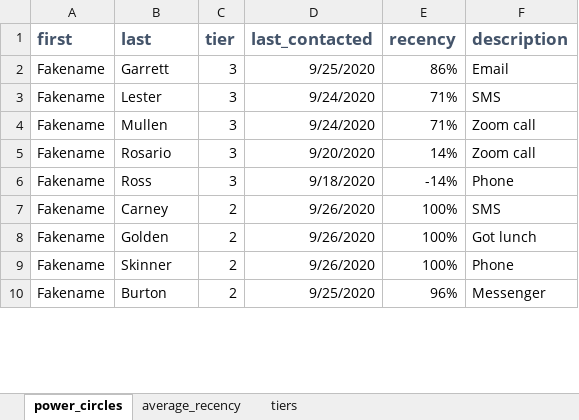
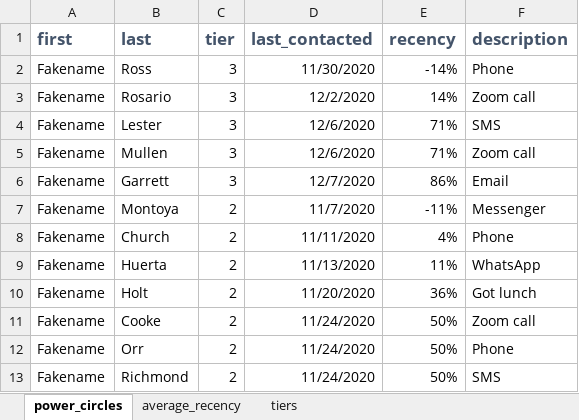
Before and after one commit to ramanshahdatascience/contector, an Excel workbook: power_circles.xlsx, sheet power_circles, drawn as a sheet; only a part is shown; values as stored, in another font and other column widths than the file's, no borders; conditional formats not drawn; addresses are those after the commit; the diff covers the shown part only; the diff names each change by its address in the sheet, - before the commit and + after, or states it on an @@ line.

Commit message:
power_circles.xlsx: Implement fixes from all issues
- #5 - switched recency sort order
- #6 - tweak recency conditional formatting rules
- #7 - rebuild recency formula to (hopefully) be backward-compatible to
  Excel 2003, and add guardrails for blank date (to show -100% recency)

```diff
--- a/power_circles.xlsx (sheet power_circles)
+++ b/power_circles.xlsx (sheet power_circles)
+row 2: Fakename | Ross | 3 | 11/30/2020 | -14% | Phone
-B3 (last): Garrett
+B3 (last): Rosario
-D3 (last_contacted): 9/25/2020
+D3 (last_contacted): 12/2/2020
-E3 (recency): 86%
+E3 (recency): 14%
-F3 (description): Email
+F3 (description): Zoom call
-D4:D5 (last_contacted): 9/24/2020
+D4:D5 (last_contacted): 12/6/2020
-B6 (last): Rosario
+B6 (last): Garrett
-D6 (last_contacted): 9/20/2020
+D6 (last_contacted): 12/7/2020
-E6 (recency): 14%
+E6 (recency): 86%
-F6 (description): Zoom call
+F6 (description): Email
+row 7: Fakename | Montoya | 2 | 11/7/2020 | -11% | Messenger
-B8 (last): Ross
+B8 (last): Church
-C8 (tier): 3
+C8 (tier): 2
-D8 (last_contacted): 9/18/2020
+D8 (last_contacted): 11/11/2020
-E8 (recency): -14%
+E8 (recency): 4%
-B9 (last): Carney
+B9 (last): Huerta
-D9 (last_contacted): 9/26/2020
+D9 (last_contacted): 11/13/2020
-E9 (recency): 100%
+E9 (recency): 11%
-F9 (description): SMS
+F9 (description): WhatsApp
-B10 (last): Golden
+B10 (last): Holt
-D10 (last_contacted): 9/26/2020
+D10 (last_contacted): 11/20/2020
-E10 (recency): 100%
+E10 (recency): 36%
+row 11: Fakename | Cooke | 2 | 11/24/2020 | 50% | Zoom call
-B12 (last): Skinner
+B12 (last): Orr
-D12 (last_contacted): 9/26/2020
+D12 (last_contacted): 11/24/2020
-E12 (recency): 100%
+E12 (recency): 50%
-B13 (last): Burton
+B13 (last): Richmond
-D13 (last_contacted): 9/25/2020
+D13 (last_contacted): 11/24/2020
-E13 (recency): 96%
+E13 (recency): 50%
-F13 (description): Messenger
+F13 (description): SMS
```
Also changed, not shown: other rows of this sheet, formulas that keep their value.
